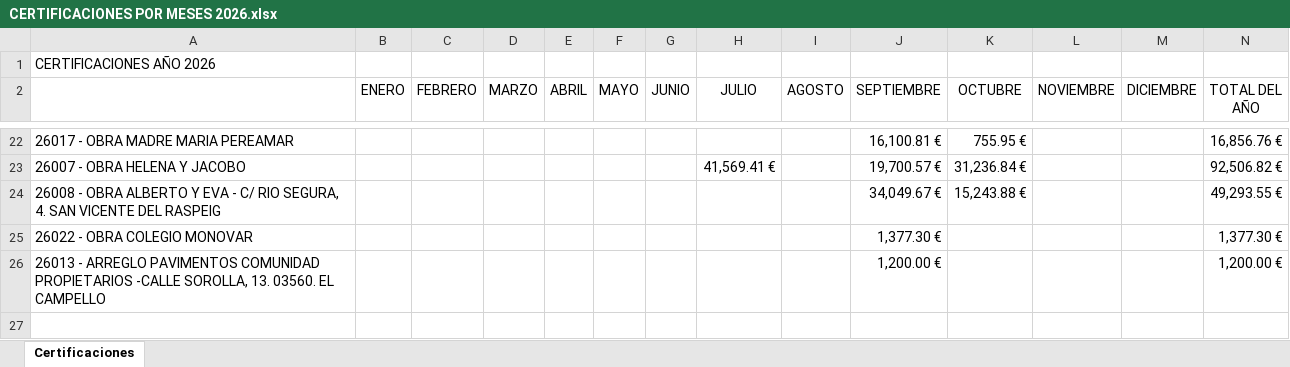
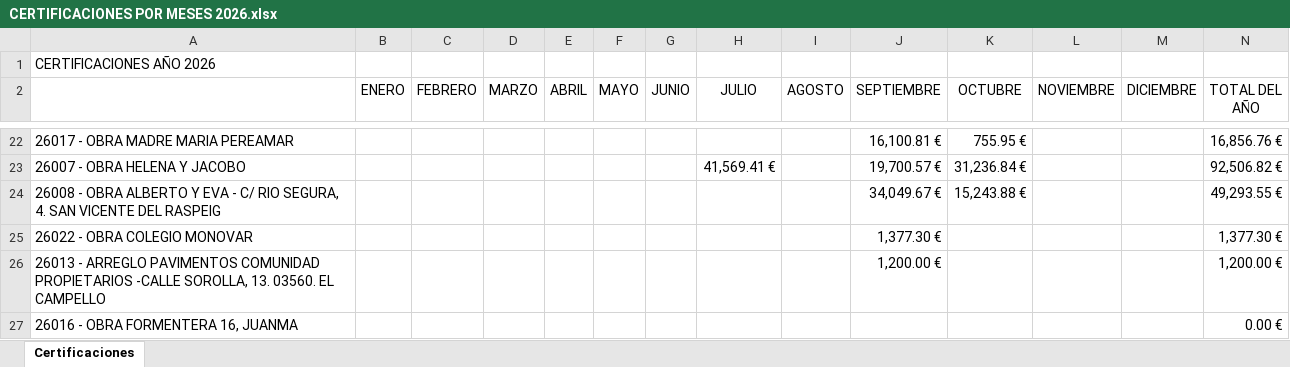
Before and after one commit to juanjosemas/dashboard, an Excel workbook: dashboard/CERTIFICACIONES POR MESES 2026.xlsx, sheet Certificaciones, drawn as a sheet; only a part is shown, gaps mark what is left out; values as stored, in another font and other column widths than the file's, no borders; the diff names each change by its address in the sheet, - before the commit and + after, or states it on an @@ line.

```diff
--- a/dashboard/CERTIFICACIONES POR MESES 2026.xlsx (sheet Certificaciones)
+++ b/dashboard/CERTIFICACIONES POR MESES 2026.xlsx (sheet Certificaciones)
+row 27: 26016 - OBRA FORMENTERA 16, JUANMA |  |  |  |  |  |  |  |  |  |  |  |  | 0.00 €
```
Also changed, not shown: ECO_STRUCT_Datos.xlsx, dashboard/GASTOS MANO DE OBRA POR MESES 2026.xlsx, 3 other files.
